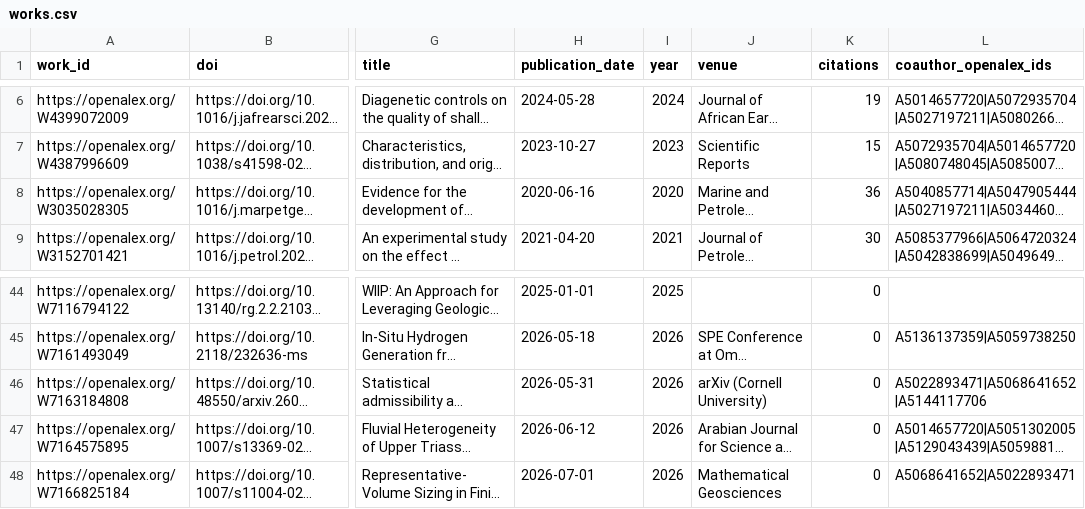
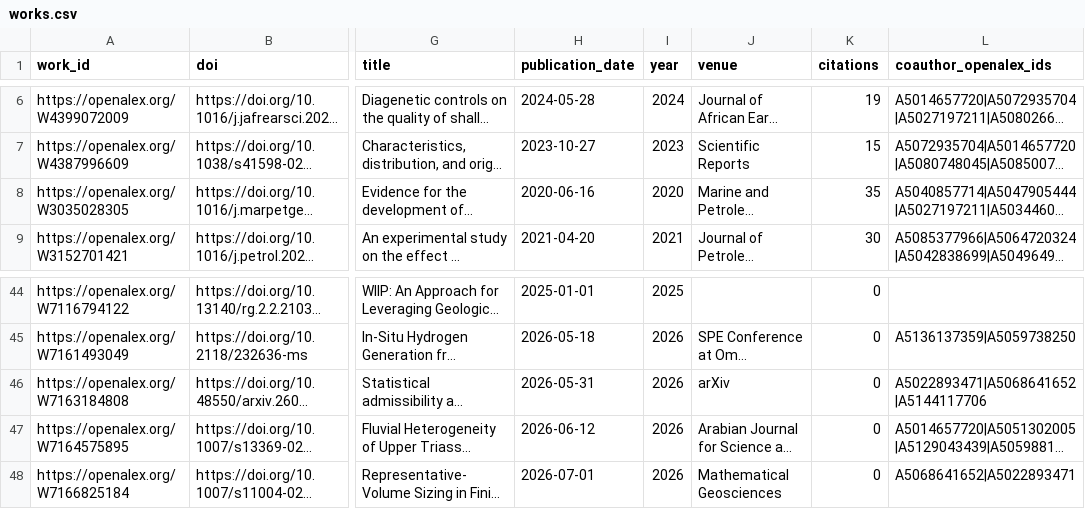
Before and after one commit to digitalgeosciences/idb, a CSV file: data/works.csv, drawn as a sheet; only a part is shown, gaps mark what is left out; long unchanged cells end in …; the diff names each change by its address in the sheet, - before the commit and + after, or states it on an @@ line.

```diff
--- a/data/works.csv
+++ b/data/works.csv
-K8 (citations): 36
+K8 (citations): 35
-J46 (venue): arXiv (Cornell University)
+J46 (venue): arXiv
```
Also changed, not shown: data/config/authors-source.csv, 6 other files.
